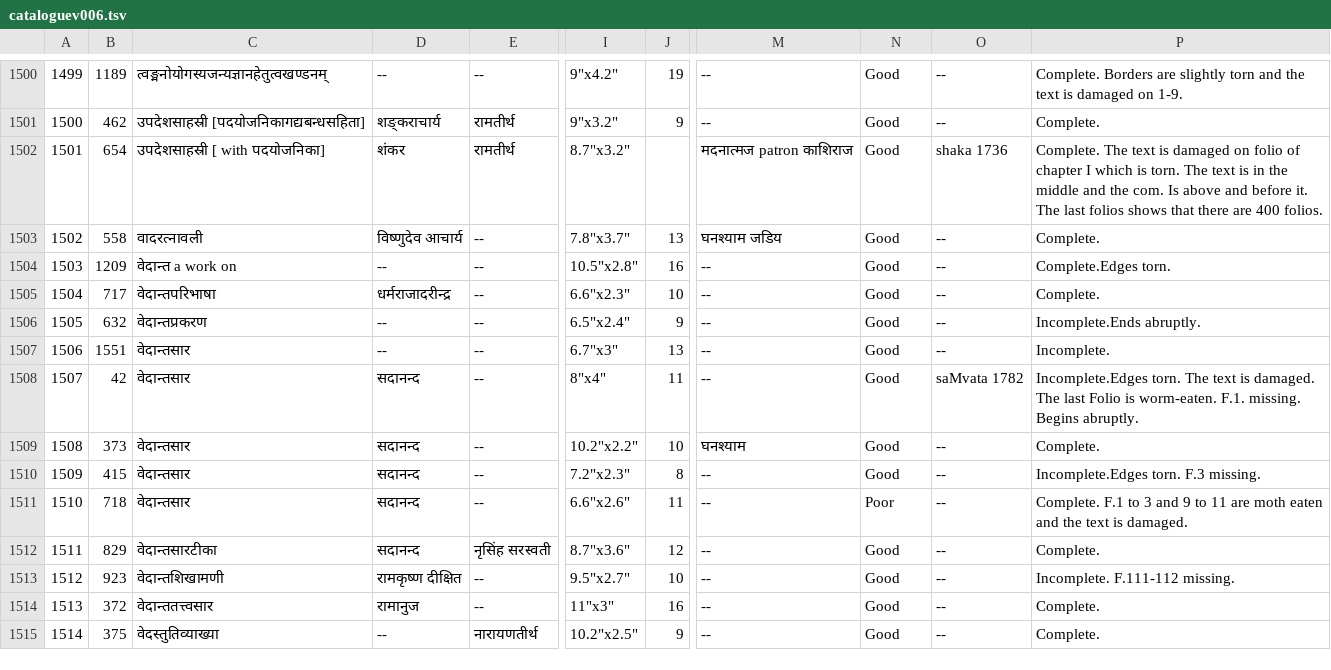
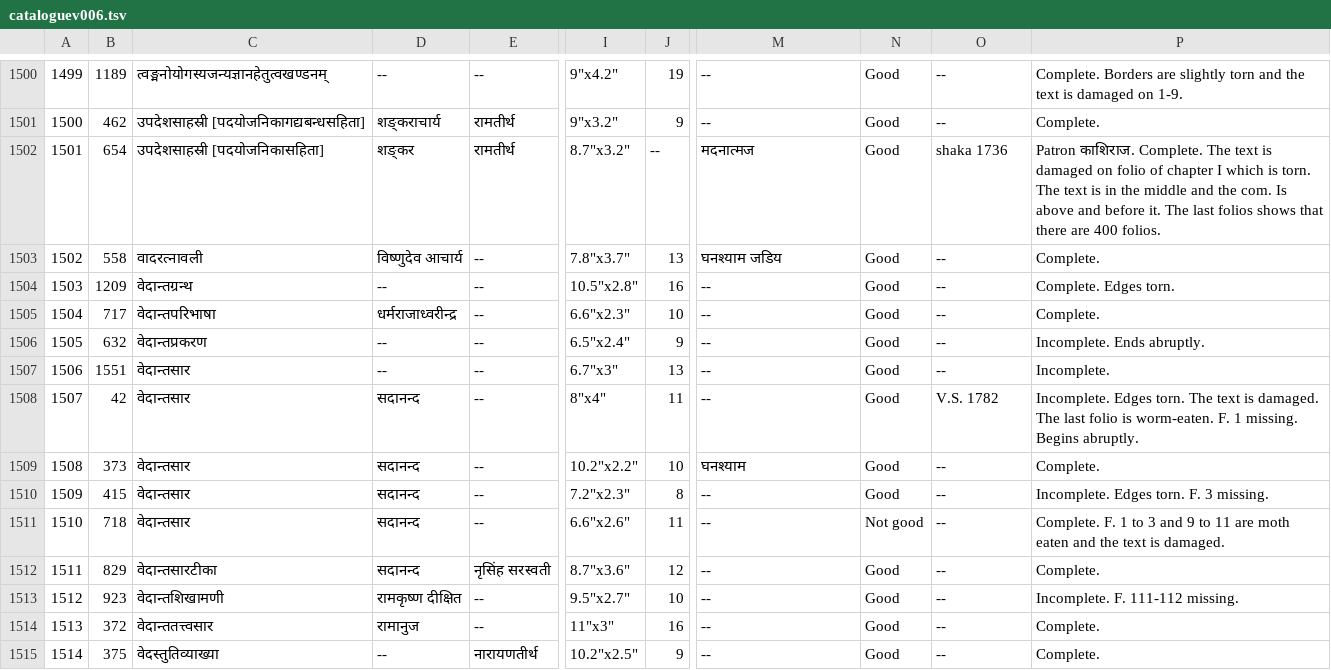
Before and after one commit to drdhaval2785/ChunilalGandhiVidyabhavan, a TSV file: derivedFiles/cataloguev006.tsv, drawn as a sheet; only a part is shown, gaps mark what is left out; the diff names each change by its address in the sheet, - before the commit and + after, or states it on an @@ line.

```diff
--- a/derivedFiles/cataloguev006.tsv
+++ b/derivedFiles/cataloguev006.tsv
-C1502: उपदेशसाहस्री [ with पदयोजनिका]
+C1502: उपदेशसाहस्री [पदयोजनिकासहिता]
-D1502: शंकर
+D1502: शङ्कर
-J1502: (empty)
+J1502: --
-M1502: मदनात्मज patron काशिराज
+M1502: मदनात्मज
-P1502: Complete. The…
+P1502: Patron काशिराज. Complete. The…
-C1504: वेदान्त a work on
+C1504: वेदान्तग्रन्थ
-P1504: Complete.Edges torn.
+P1504: Complete. Edges torn.
-D1505: धर्मराजादरीन्द्र
+D1505: धर्मराजाध्वरीन्द्र
-P1506: Incomplete.Ends abruptly.
+P1506: Incomplete. Ends abruptly.
-O1508: saMvata 1782
+O1508: V.S. 1782
-P1508: Incomplete.Edges torn. The text is damaged. The last Folio is worm-eaten. F.1. missing. Begins…
+P1508: Incomplete. Edges torn. The text is damaged. The last folio is worm-eaten. F. 1 missing. Begins…
-P1510: Incomplete.Edges torn. F.3 missing.
+P1510: Incomplete. Edges torn. F. 3 missing.
-N1511: Poor
+N1511: Not good
-P1511: Complete. F.1 to 3…
+P1511: Complete. F. 1 to 3…
-P1513: Incomplete. F.111-112 missing.
+P1513: Incomplete. F. 111-112 missing.
```
Also changed, not shown: 1 other file.
